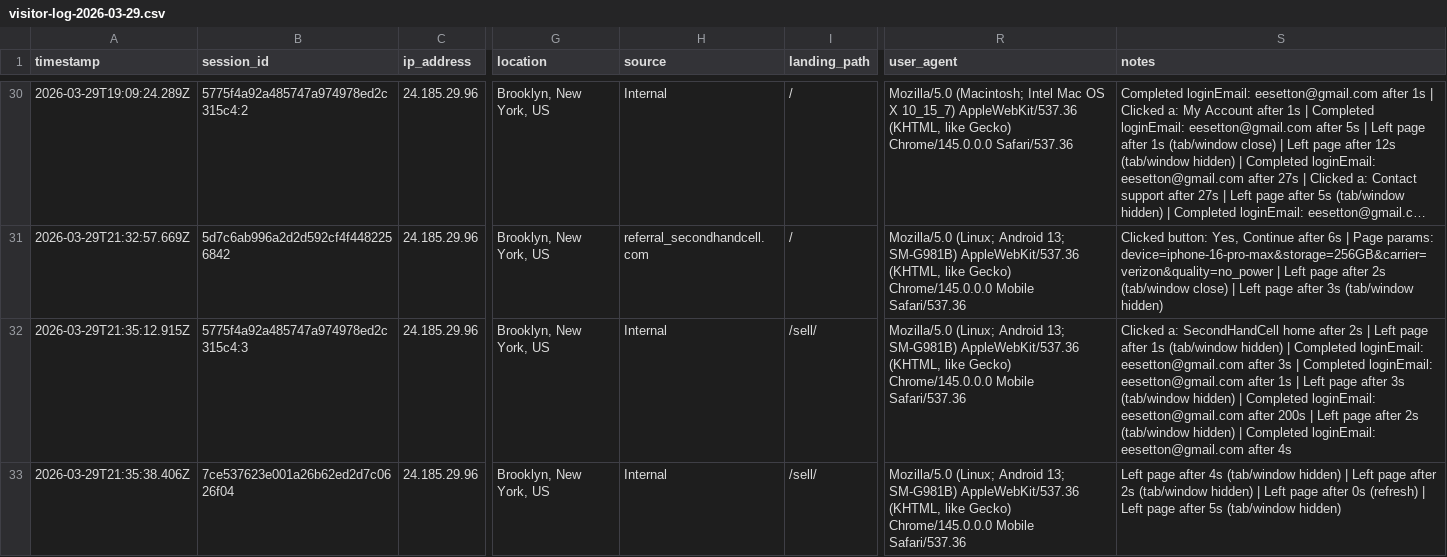
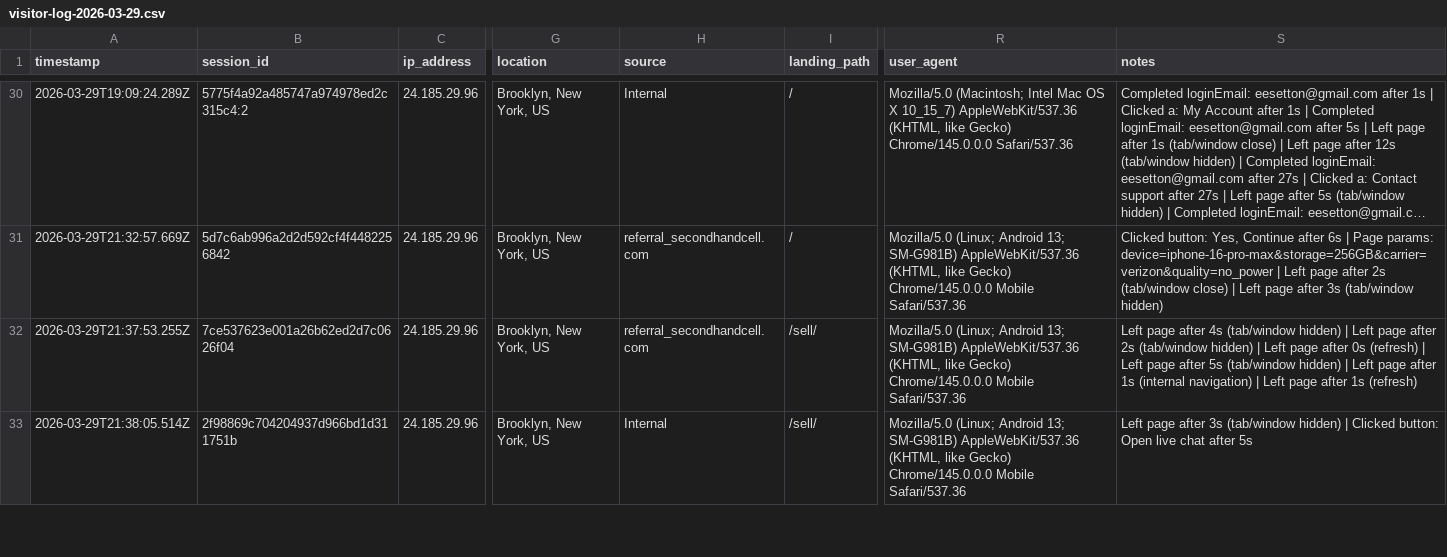
Before and after one commit to ToratYosef/shc33, a CSV file: exports/visitor-logs/visitor-log-2026-03-29.csv, drawn as a sheet; only a part is shown, gaps mark what is left out; long unchanged cells end in …; the diff covers the shown part only; the diff names each change by its address in the sheet, - before the commit and + after, or states it on an @@ line.

```diff
--- a/exports/visitor-logs/visitor-log-2026-03-29.csv
+++ b/exports/visitor-logs/visitor-log-2026-03-29.csv
-A32 (timestamp): 2026-03-29T21:35:12.915Z
+A32 (timestamp): 2026-03-29T21:37:53.255Z
-B32 (session_id): 5775f4a92a485747a974978ed2c315c4:3
+B32 (session_id): 7ce537623e001a26b62ed2d7c0626f04
-H32 (source): Internal
+H32 (source): referral_secondhandcell.com
-S32 (notes): Clicked a: SecondHandCell home after 2s | Left page after 1s (tab/window hidden) | Completed loginEmail: eesetton@gmail.com after 3s | Completed loginEmail: eesetton@gmail.com after 1s | Left page after 3s (tab/window hidden) | Completed loginEmail: eesetton@gmail.com after 200s | Left page after 2s (tab/window hidden) | Completed loginEmail: eesetton@gmail.com after 4s
+S32 (notes): Left page after 4s (tab/window hidden) | Left page after 2s (tab/window hidden) | Left page after 0s (refresh) | Left page after 5s (tab/window hidden) | Left page after 1s (internal navigation) | Left page after 1s (refresh)
-A33 (timestamp): 2026-03-29T21:35:38.406Z
+A33 (timestamp): 2026-03-29T21:38:05.514Z
-B33 (session_id): 7ce537623e001a26b62ed2d7c0626f04
+B33 (session_id): 2f98869c704204937d966bd1d311751b
-S33 (notes): …page after 4s (tab/window hidden) | Left page after 2s (tab/window hidden) | Left page after 0s (refresh) | Left page after 5s (tab/window hidden)
+S33 (notes): …page after 3s (tab/window hidden) | Clicked button: Open live chat after 5s
```
Also changed, not shown: 3 added rows elsewhere in this file, 2 other files.
